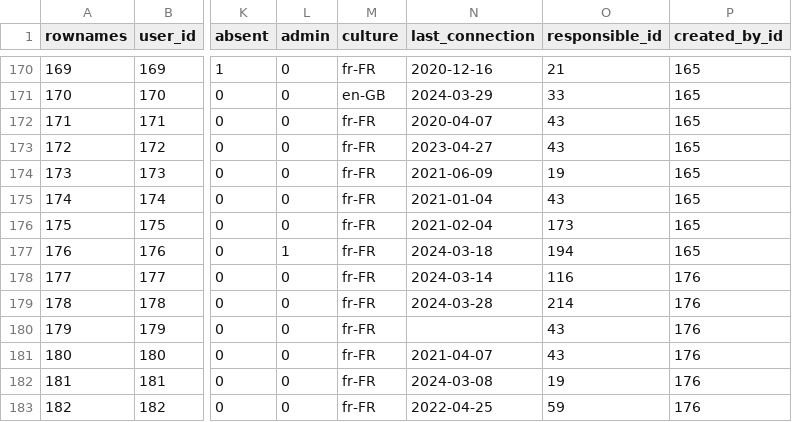
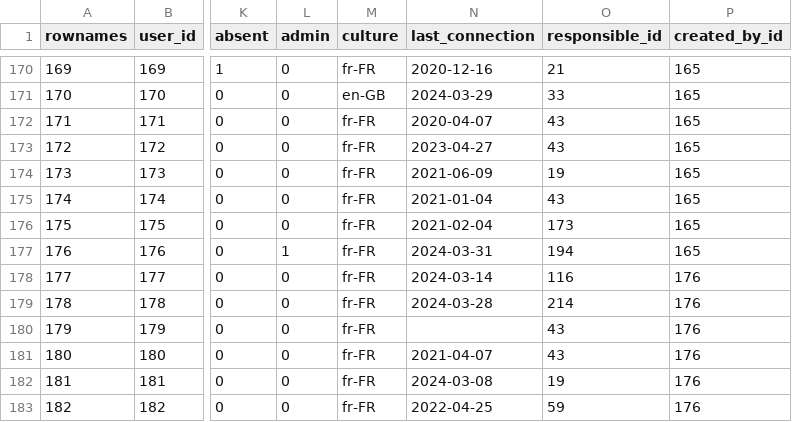
Before and after one commit to s-balandine/typology-dump, a CSV file: data/users.csv, drawn as a sheet; only a part is shown, gaps mark what is left out; the diff names each change by its address in the sheet, - before the commit and + after, or states it on an @@ line.

```diff
--- a/data/users.csv
+++ b/data/users.csv
-N177 (last_connection): 2024-03-18
+N177 (last_connection): 2024-03-31
```
Also changed, not shown: data/macro_budgets.csv.
